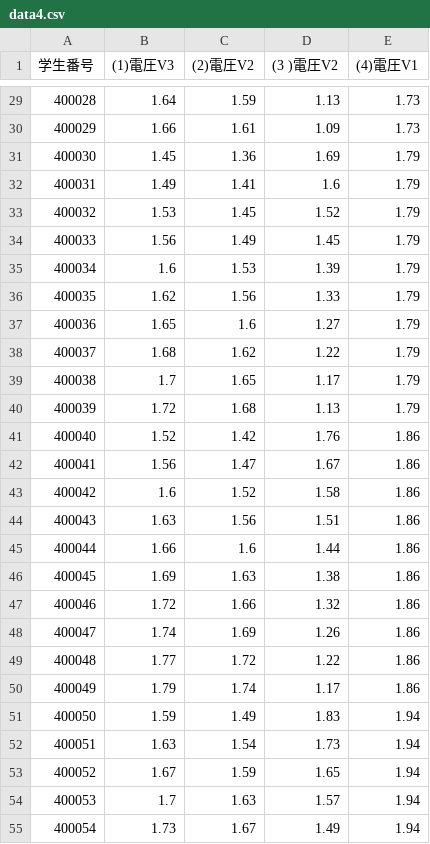
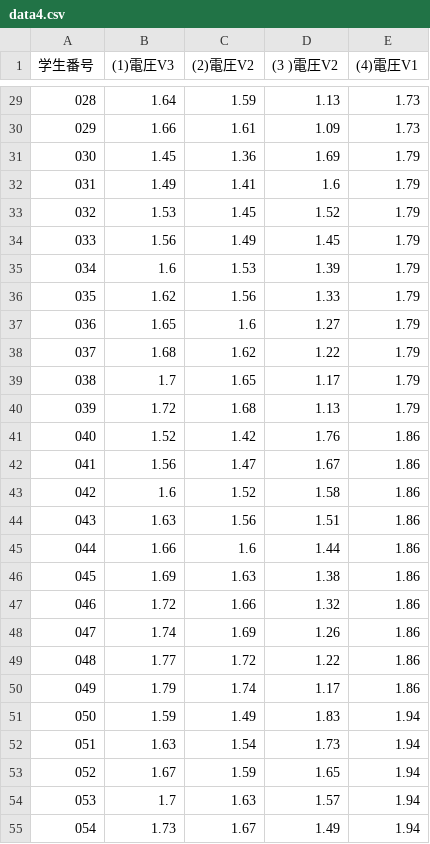
Before and after one commit to satoru311-hub/Task-4, a CSV file: data4.csv, drawn as a sheet; only a part is shown, gaps mark what is left out; the diff covers the shown part only.

```diff
--- a/data4.csv
+++ b/data4.csv
@@ -29,27 +29,27 @@
-400028,1.64,1.59,1.13,1.73
-400029,1.66,1.61,1.09,1.73
-400030,1.45,1.36,1.69,1.79
-400031,1.49,1.41,1.6,1.79
-400032,1.53,1.45,1.52,1.79
-400033,1.56,1.49,1.45,1.79
-400034,1.6,1.53,1.39,1.79
-400035,1.62,1.56,1.33,1.79
-400036,1.65,1.6,1.27,1.79
-400037,1.68,1.62,1.22,1.79
-400038,1.7,1.65,1.17,1.79
-400039,1.72,1.68,1.13,1.79
-400040,1.52,1.42,1.76,1.86
-400041,1.56,1.47,1.67,1.86
-400042,1.6,1.52,1.58,1.86
-400043,1.63,1.56,1.51,1.86
-400044,1.66,1.6,1.44,1.86
-400045,1.69,1.63,1.38,1.86
-400046,1.72,1.66,1.32,1.86
-400047,1.74,1.69,1.26,1.86
-400048,1.77,1.72,1.22,1.86
-400049,1.79,1.74,1.17,1.86
-400050,1.59,1.49,1.83,1.94
-400051,1.63,1.54,1.73,1.94
-400052,1.67,1.59,1.65,1.94
-400053,1.7,1.63,1.57,1.94
-400054,1.73,1.67,1.49,1.94
+028,1.64,1.59,1.13,1.73
+029,1.66,1.61,1.09,1.73
+030,1.45,1.36,1.69,1.79
+031,1.49,1.41,1.6,1.79
+032,1.53,1.45,1.52,1.79
+033,1.56,1.49,1.45,1.79
+034,1.6,1.53,1.39,1.79
+035,1.62,1.56,1.33,1.79
+036,1.65,1.6,1.27,1.79
+037,1.68,1.62,1.22,1.79
+038,1.7,1.65,1.17,1.79
+039,1.72,1.68,1.13,1.79
+040,1.52,1.42,1.76,1.86
+041,1.56,1.47,1.67,1.86
+042,1.6,1.52,1.58,1.86
+043,1.63,1.56,1.51,1.86
+044,1.66,1.6,1.44,1.86
+045,1.69,1.63,1.38,1.86
+046,1.72,1.66,1.32,1.86
+047,1.74,1.69,1.26,1.86
+048,1.77,1.72,1.22,1.86
+049,1.79,1.74,1.17,1.86
+050,1.59,1.49,1.83,1.94
+051,1.63,1.54,1.73,1.94
+052,1.67,1.59,1.65,1.94
+053,1.7,1.63,1.57,1.94
+054,1.73,1.67,1.49,1.94
```
Also changed, not shown: 125 edited cells elsewhere in this file.
